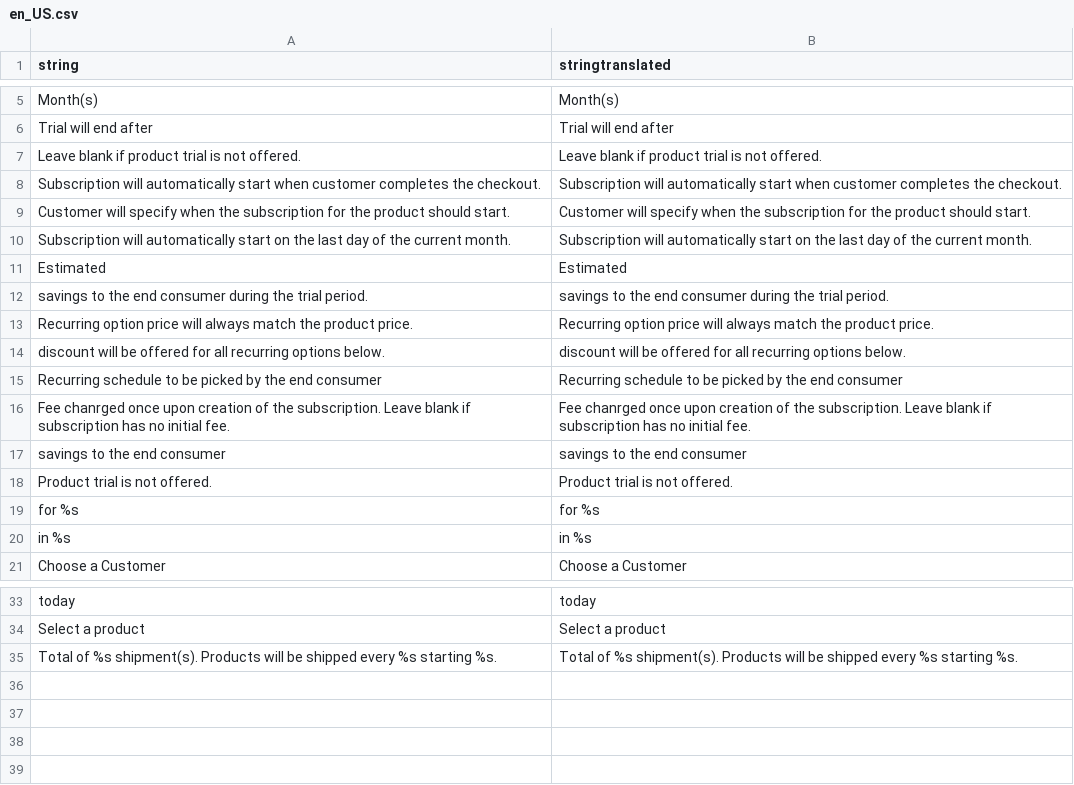
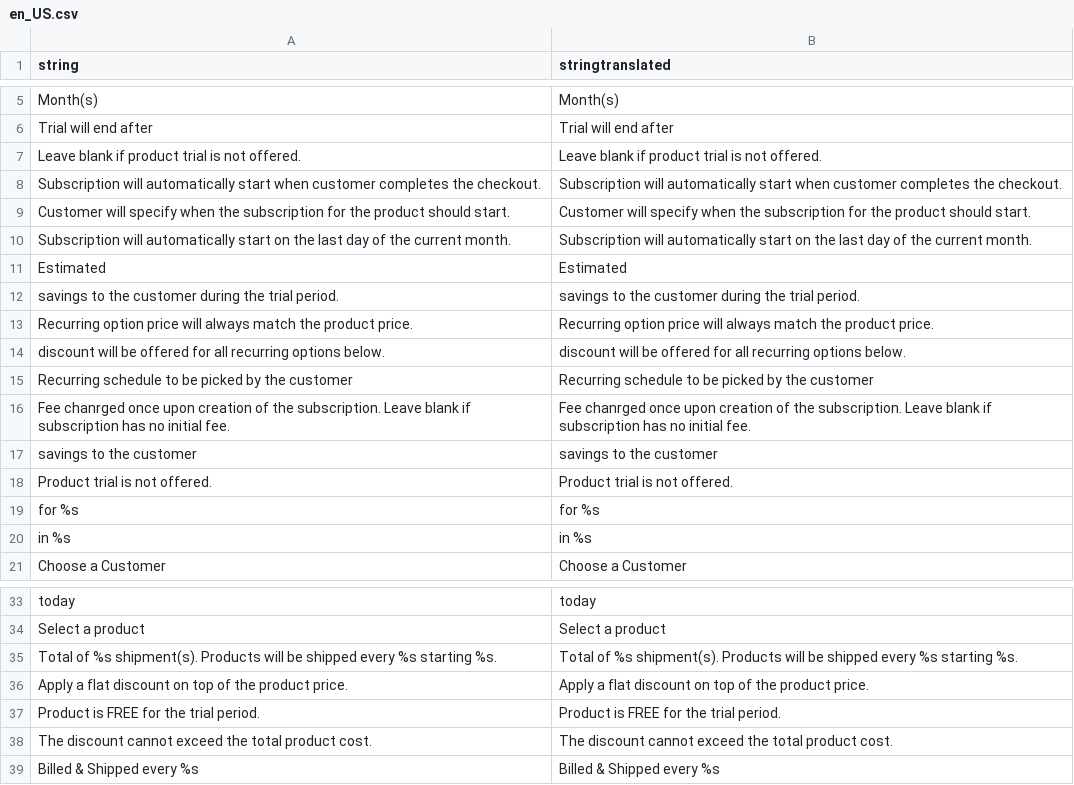
Before and after one commit to TechNWeb/TNW_Subscriptions, a CSV file: Subscriptions/i18n/en_US.csv, drawn as a sheet; only a part is shown, gaps mark what is left out.

Commit message:
SUB-116: Product edit: change fields comments

```diff
--- a/Subscriptions/i18n/en_US.csv
+++ b/Subscriptions/i18n/en_US.csv
@@ -11,8 +11,8 @@
 "Estimated","Estimated"
-"savings to the end consumer during the trial period.","savings to the end consumer during the trial period."
+"savings to the customer during the trial period.","savings to the customer during the trial period."
 "Recurring option price will always match the product price.","Recurring option price will always match the product price."
 "discount will be offered for all recurring options below.","discount will be offered for all recurring options below."
-"Recurring schedule to be picked by the end consumer","Recurring schedule to be picked by the end consumer"
+"Recurring schedule to be picked by the customer","Recurring schedule to be picked by the customer"
 "Fee chanrged once upon creation of the subscription. Leave blank if subscription has no initial fee.","Fee chanrged once upon creation of the subscription. Leave blank if subscription has no initial fee."
-"savings to the end consumer","savings to the end consumer"
+"savings to the customer","savings to the customer"
 "Product trial is not offered.","Product trial is not offered."
@@ -35 +35,5 @@
 "Total of %s shipment(s). Products will be shipped every %s starting %s.","Total of %s shipment(s). Products will be shipped every %s starting %s."
+"Apply a flat discount on top of the product price.","Apply a flat discount on top of the product price."
+"Product is FREE for the trial period.","Product is FREE for the trial period."
+"The discount cannot exceed the total product cost.","The discount cannot exceed the total product cost."
+"Billed & Shipped every %s","Billed & Shipped every %s"
```
Also changed, not shown: 14 other files.
